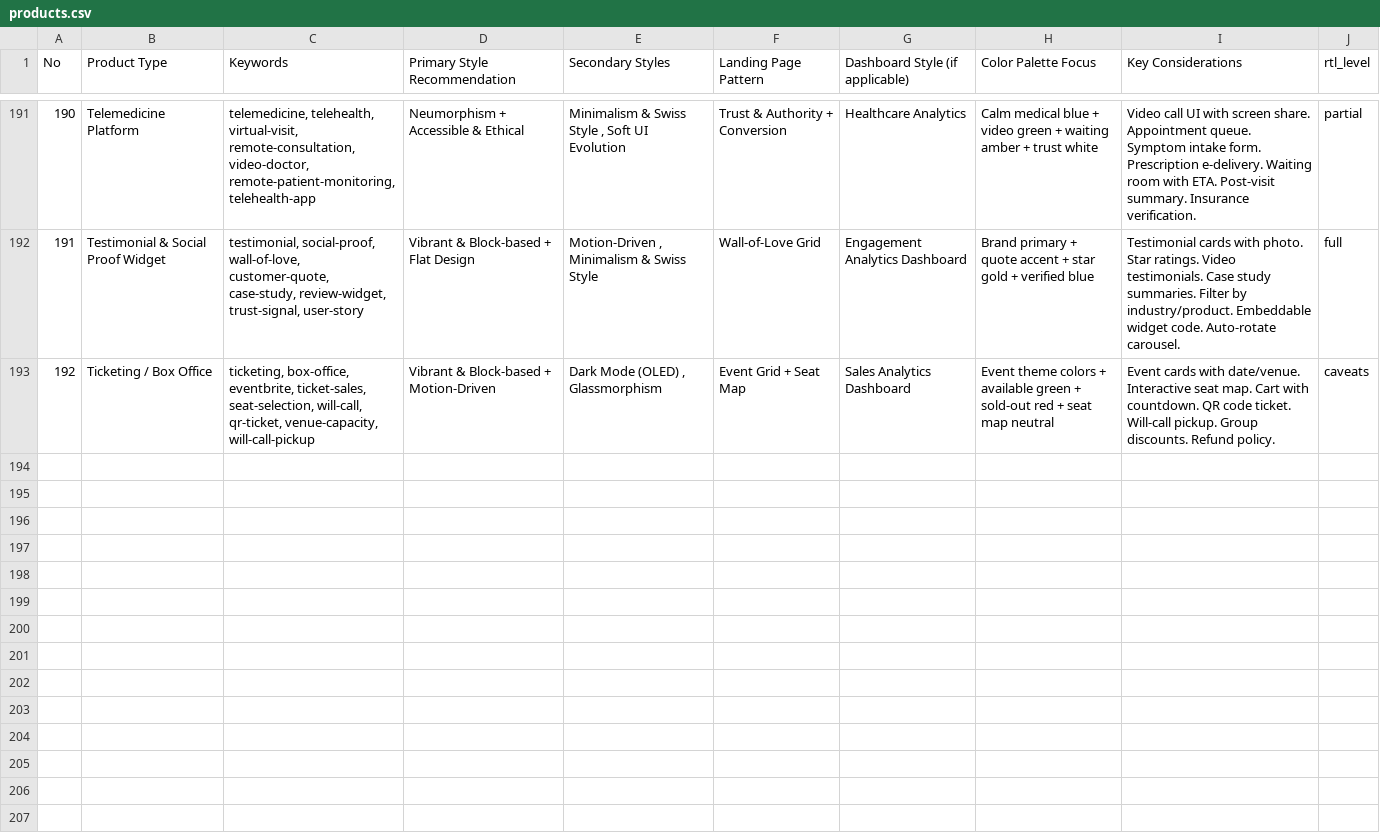
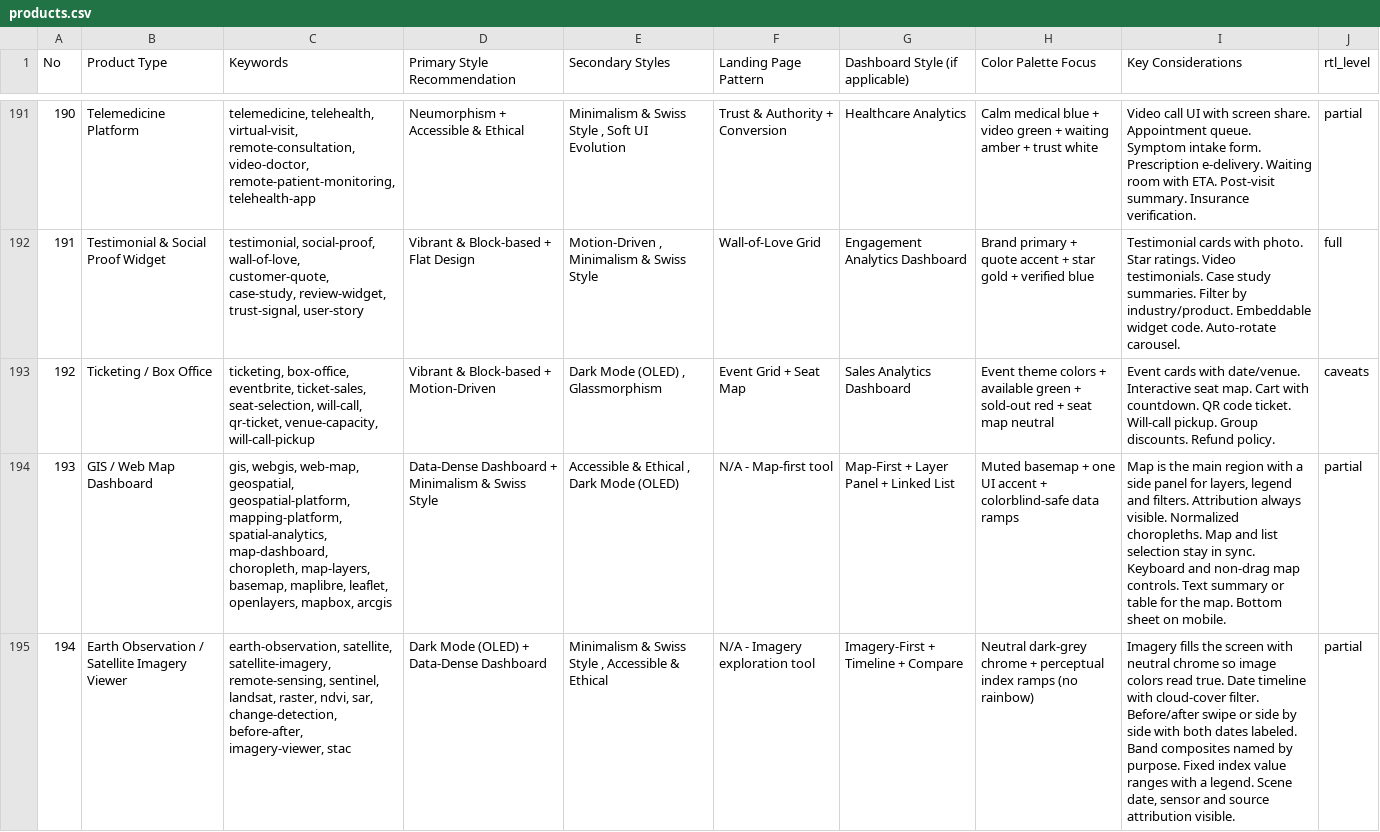
Before and after one commit to lovits/skills-manager-backup, a CSV file: ui-ux-pro-max/data/products.csv, drawn as a sheet; only a part is shown, gaps mark what is left out; the diff names each change by its address in the sheet, - before the commit and + after, or states it on an @@ line.

```diff
--- a/ui-ux-pro-max/data/products.csv
+++ b/ui-ux-pro-max/data/products.csv
+row 194: 193 | GIS / Web Map Dashboard | gis, webgis, web-map, geospatial, geospatial-platform, mapping-platform, spatial-analytics, map-dashboard, choropleth, map-layers, basemap, maplibre, leaflet, openlayers, mapbox, arcgis | Data-Dense Dashboard + Minimalism & Swiss Style | Accessible & Ethical , Dark Mode (OLED) | N/A - Map-first tool | Map-First + Layer Panel + Linked List | Muted basemap + one UI accent + colorblind-safe data ramps | Map is the main region with a side panel for layers, legend and filters. Attribution always visible. Normalized choropleths. Map and list selection stay in sync. Keyboard and non-drag map controls. Text summary or table for the map. Bottom sheet on mobile. | partial
+row 195: 194 | Earth Observation / Satellite Imagery Viewer | earth-observation, satellite, satellite-imagery, remote-sensing, sentinel, landsat, raster, ndvi, sar, change-detection, before-after, imagery-viewer, stac | Dark Mode (OLED) + Data-Dense Dashboard | Minimalism & Swiss Style , Accessible & Ethical | N/A - Imagery exploration tool | Imagery-First + Timeline + Compare | Neutral dark-grey chrome + perceptual index ramps (no rainbow) | Imagery fills the screen with neutral chrome so image colors read true. Date timeline with cloud-cover filter. Before/after swipe or side by side with both dates labeled. Band composites named by purpose. Fixed index value ranges with a legend. Scene date, sensor and source attribution visible. | partial
```
Also changed, not shown: ui-ux-pro-max/data/colors.csv, ui-ux-pro-max/data/ui-reasoning.csv, 7 other files.
